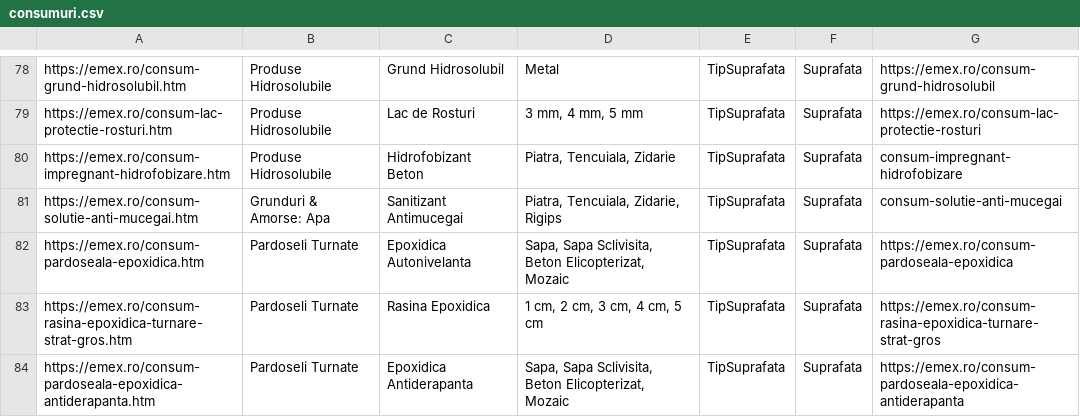
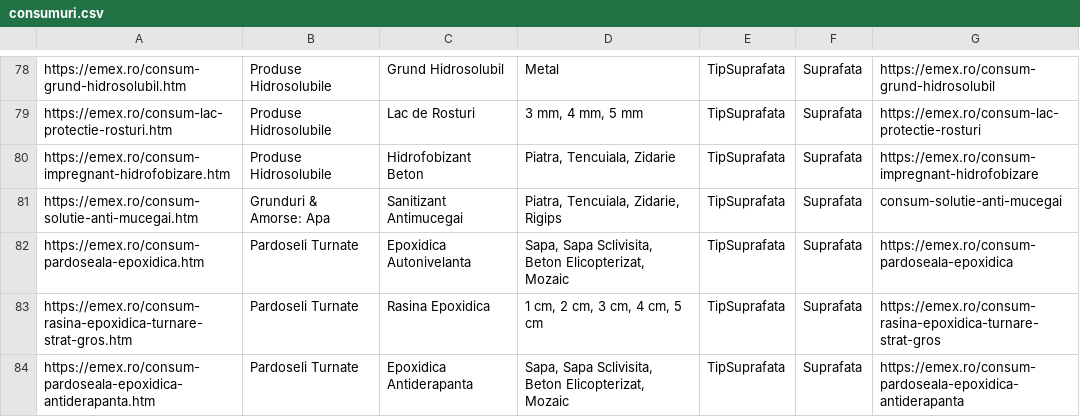
Before and after one commit to lotekh/emex-reloaded-a, a CSV file: public/data/consumuri.csv, drawn as a sheet; only a part is shown, gaps mark what is left out.

Commit message:
hidrof

```diff
--- a/public/data/consumuri.csv
+++ b/public/data/consumuri.csv
@@ -79,3 +79,3 @@ https://emex.ro/consum-grund-hidrosolubil.htm,Produse Hidrosolubile,Grund Hidros
 https://emex.ro/consum-lac-protectie-rosturi.htm,Produse Hidrosolubile,Lac de Rosturi,"3 mm, 4 mm, 5 mm",TipSuprafata,Suprafata,https://emex.ro/consum-lac-protectie-rosturi
-https://emex.ro/consum-impregnant-hidrofobizare.htm,Produse Hidrosolubile,Hidrofobizant Beton,"Piatra, Tencuiala, Zidarie",TipSuprafata,Suprafata,consum-impregnant-hidrofobizare
+https://emex.ro/consum-impregnant-hidrofobizare.htm,Produse Hidrosolubile,Hidrofobizant Beton,"Piatra, Tencuiala, Zidarie",TipSuprafata,Suprafata,https://emex.ro/consum-impregnant-hidrofobizare
 https://emex.ro/consum-solutie-anti-mucegai.htm,Grunduri & Amorse: Apa,Sanitizant Antimucegai,"Piatra, Tencuiala, Zidarie, Rigips",TipSuprafata,Suprafata,consum-solutie-anti-mucegai
```
